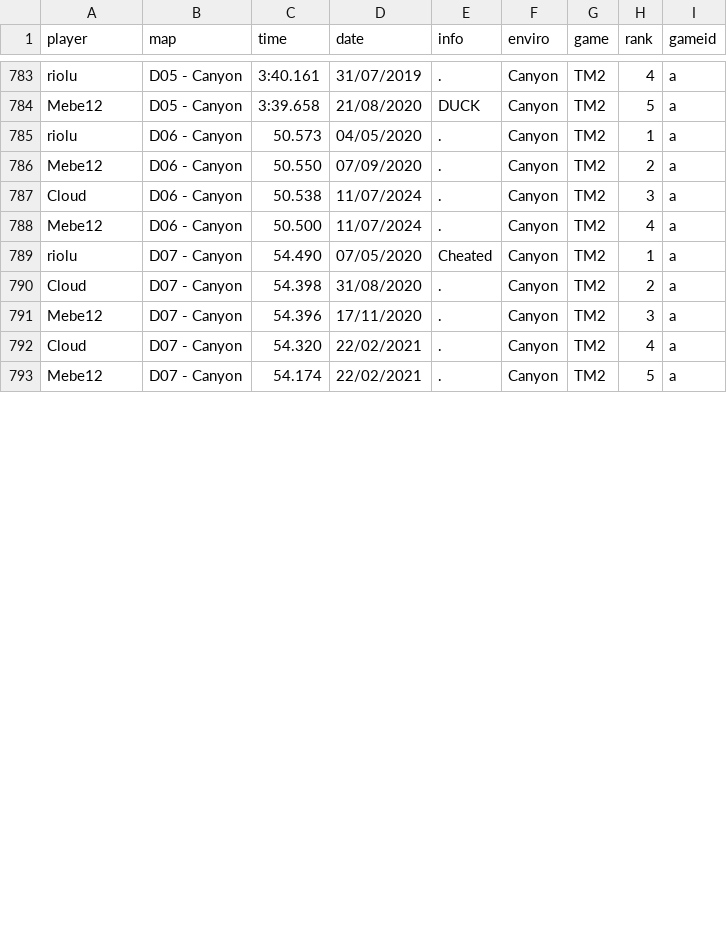
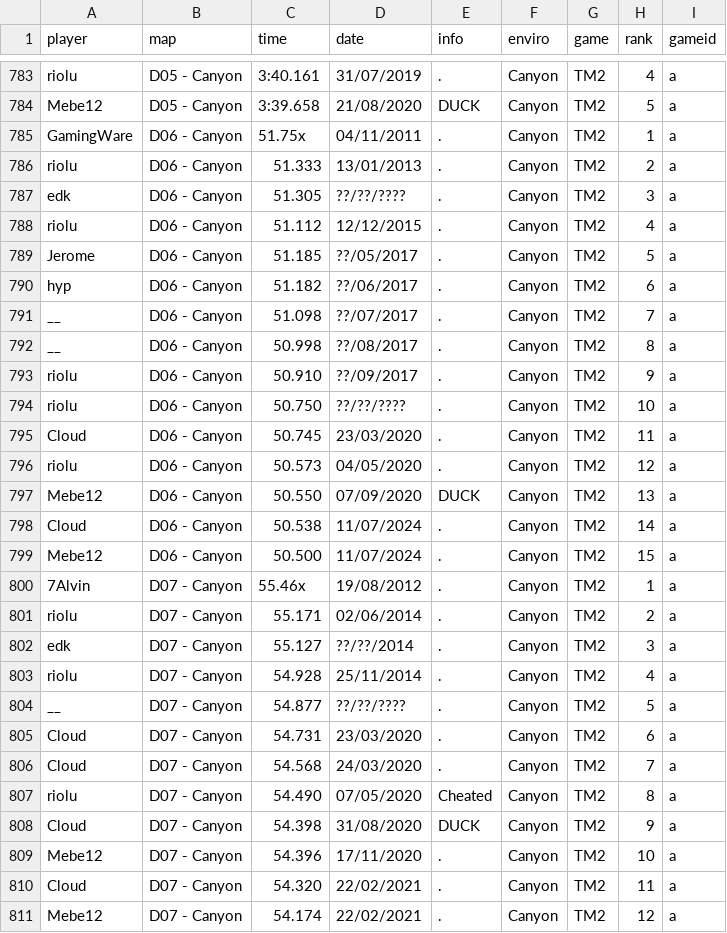
Before and after one commit to Loupphok/TWRC, a CSV file: data/WRDb.csv, drawn as a sheet; only a part is shown, gaps mark what is left out; the diff covers the shown part only.

Commit message:
zaeez

```diff
--- a/data/WRDb.csv
+++ b/data/WRDb.csv
@@ -784,10 +784,28 @@ riolu;D05 - Canyon;3:40.161;31/07/2019;.;Canyon;TM2;4;a
 Mebe12;D05 - Canyon;3:39.658;21/08/2020;DUCK;Canyon;TM2;5;a
-riolu;D06 - Canyon;50.573;04/05/2020;.;Canyon;TM2;1;a
-Mebe12;D06 - Canyon;50.550;07/09/2020;.;Canyon;TM2;2;a
-Cloud;D06 - Canyon;50.538;11/07/2024;.;Canyon;TM2;3;a
-Mebe12;D06 - Canyon;50.500;11/07/2024;.;Canyon;TM2;4;a
-riolu;D07 - Canyon;54.490;07/05/2020;Cheated;Canyon;TM2;1;a
-Cloud;D07 - Canyon;54.398;31/08/2020;.;Canyon;TM2;2;a
-Mebe12;D07 - Canyon;54.396;17/11/2020;.;Canyon;TM2;3;a
-Cloud;D07 - Canyon;54.320;22/02/2021;.;Canyon;TM2;4;a
-Mebe12;D07 - Canyon;54.174;22/02/2021;.;Canyon;TM2;5;a
+GamingWare;D06 - Canyon;51.75x;04/11/2011;.;Canyon;TM2;1;a
+riolu;D06 - Canyon;51.333;13/01/2013;.;Canyon;TM2;2;a
+edk;D06 - Canyon;51.305;??/??/????;.;Canyon;TM2;3;a
+riolu;D06 - Canyon;51.112;12/12/2015;.;Canyon;TM2;4;a
+Jerome;D06 - Canyon;51.185;??/05/2017;.;Canyon;TM2;5;a
+hyp;D06 - Canyon;51.182;??/06/2017;.;Canyon;TM2;6;a
+__;D06 - Canyon;51.098;??/07/2017;.;Canyon;TM2;7;a
+__;D06 - Canyon;50.998;??/08/2017;.;Canyon;TM2;8;a
+riolu;D06 - Canyon;50.910;??/09/2017;.;Canyon;TM2;9;a
+riolu;D06 - Canyon;50.750;??/??/????;.;Canyon;TM2;10;a
+Cloud;D06 - Canyon;50.745;23/03/2020;.;Canyon;TM2;11;a
+riolu;D06 - Canyon;50.573;04/05/2020;.;Canyon;TM2;12;a
+Mebe12;D06 - Canyon;50.550;07/09/2020;DUCK;Canyon;TM2;13;a
+Cloud;D06 - Canyon;50.538;11/07/2024;.;Canyon;TM2;14;a
+Mebe12;D06 - Canyon;50.500;11/07/2024;.;Canyon;TM2;15;a
+7Alvin;D07 - Canyon;55.46x;19/08/2012;.;Canyon;TM2;1;a
+riolu;D07 - Canyon;55.171;02/06/2014;.;Canyon;TM2;2;a
+edk;D07 - Canyon;55.127;??/??/2014;.;Canyon;TM2;3;a
+riolu;D07 - Canyon;54.928;25/11/2014;.;Canyon;TM2;4;a
+__;D07 - Canyon;54.877;??/??/????;.;Canyon;TM2;5;a
+Cloud;D07 - Canyon;54.731;23/03/2020;.;Canyon;TM2;6;a
+Cloud;D07 - Canyon;54.568;24/03/2020;.;Canyon;TM2;7;a
+riolu;D07 - Canyon;54.490;07/05/2020;Cheated;Canyon;TM2;8;a
+Cloud;D07 - Canyon;54.398;31/08/2020;DUCK;Canyon;TM2;9;a
+Mebe12;D07 - Canyon;54.396;17/11/2020;.;Canyon;TM2;10;a
+Cloud;D07 - Canyon;54.320;22/02/2021;.;Canyon;TM2;11;a
+Mebe12;D07 - Canyon;54.174;22/02/2021;.;Canyon;TM2;12;a
```
Also changed, not shown: 5 edited cells elsewhere in this file.
